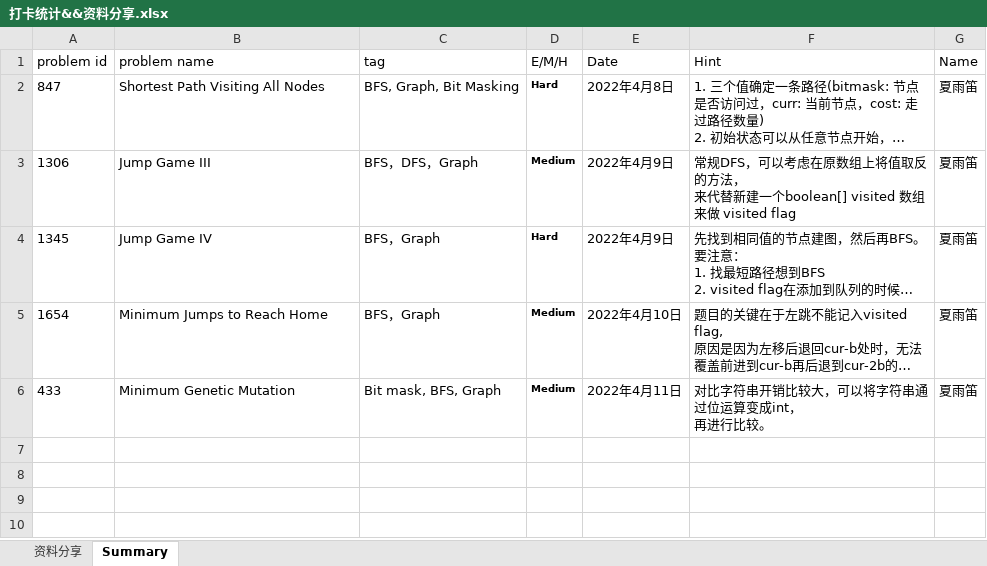
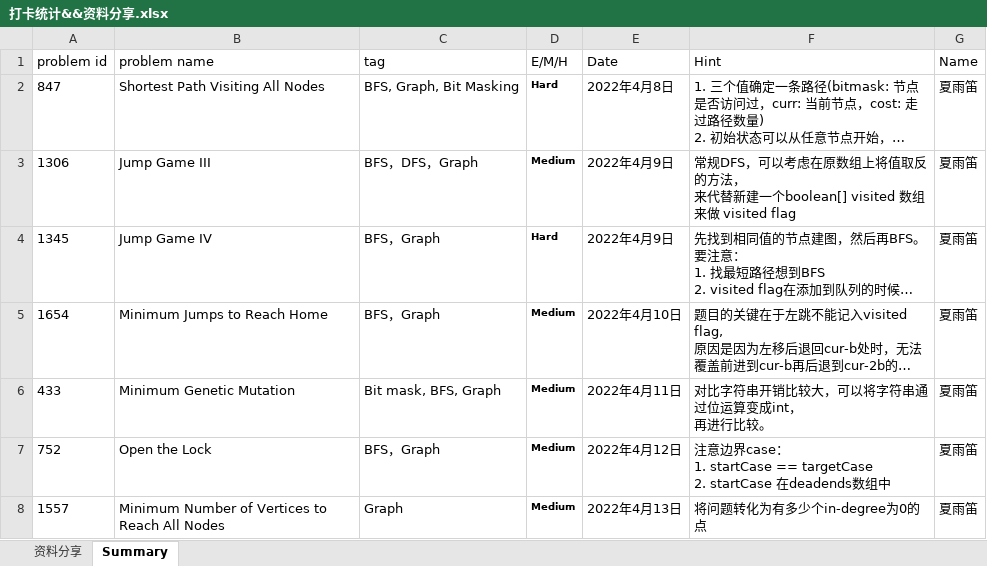
Before and after one commit to JILLXIA/2021leetcode, an Excel workbook: 打卡统计&&资料分享.xlsx, sheet Summary, drawn as a sheet; long unchanged cells end in …; values as stored, in another font and other column widths than the file's, no borders; ↵ is a line break in a cell; the diff names each change by its address in the sheet, - before the commit and + after, or states it on an @@ line.

```diff
--- a/打卡统计&&资料分享.xlsx (sheet Summary)
+++ b/打卡统计&&资料分享.xlsx (sheet Summary)
+row 7: 752 | Open the Lock | BFS，Graph | Medium | 2022年4月12日 | 注意边界case： ↵ 1. startCase == targetCase ↵ 2. startCase 在deadends数组中 | 夏雨笛
+row 8: 1557 | Minimum Number of Vertices to Reach All Nodes | Graph | Medium | 2022年4月13日 | 将问题转化为有多少个in-degree为0的点 | 夏雨笛
```
Also changed, not shown: 1 other file.
